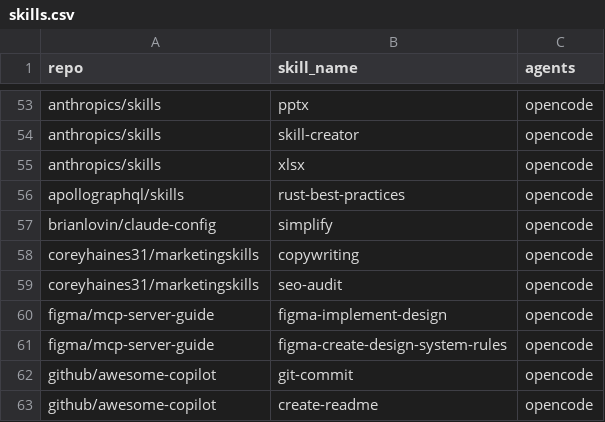
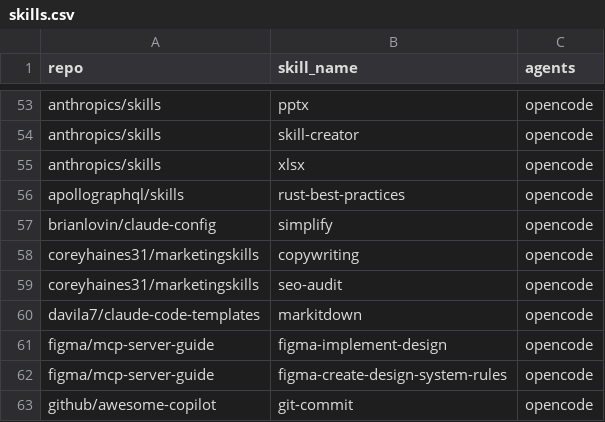
Before and after one commit to 5kahoisaac/opencode-configs, a CSV file: skills.csv, drawn as a sheet; only a part is shown, gaps mark what is left out; the shorter side is filled out with more unchanged rows.

Commit message:
📦 CHORE: add markitdown skill

```diff
--- a/skills.csv
+++ b/skills.csv
@@ -59,2 +59,3 @@ coreyhaines31/marketingskills,copywriting,opencode
 coreyhaines31/marketingskills,seo-audit,opencode
+davila7/claude-code-templates,markitdown,opencode
 figma/mcp-server-guide,figma-implement-design,opencode
```
